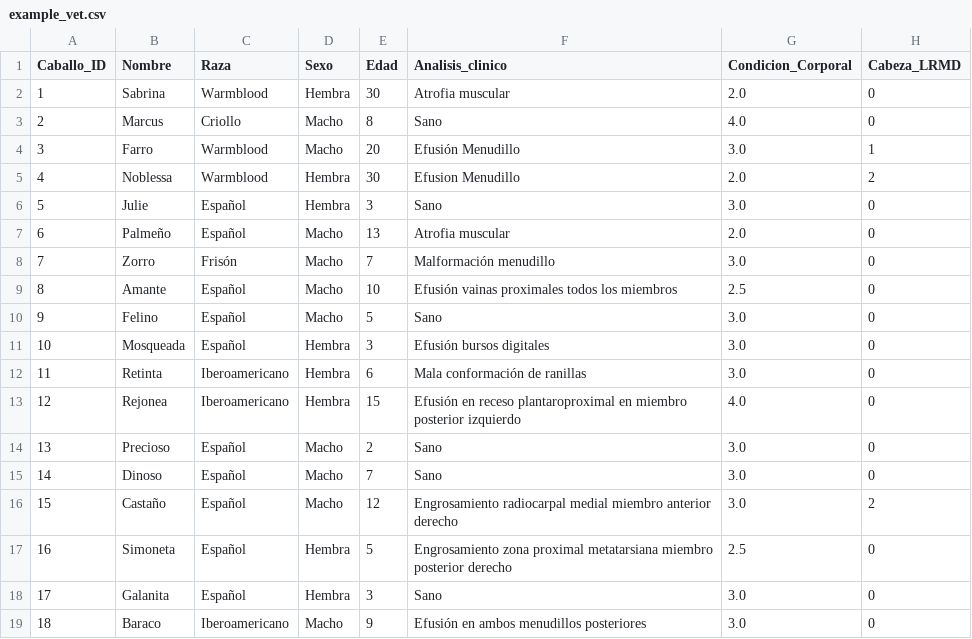
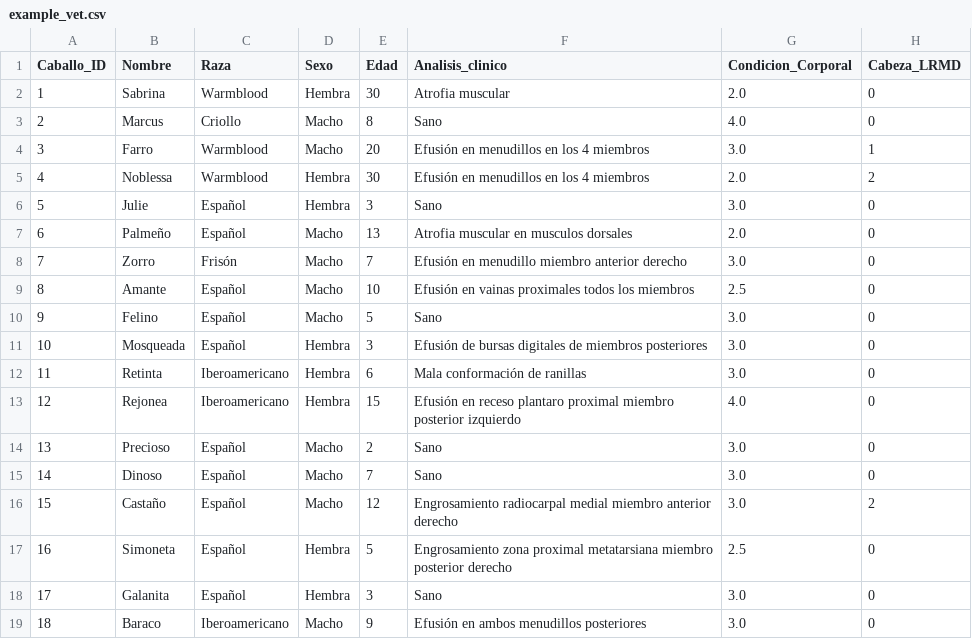
Before and after one commit to faviles11/equine-motor-analysis, a CSV file: datasets/example_vet.csv, drawn as a sheet; only a part is shown; the diff covers the shown part only; the diff names each change by its address in the sheet, - before the commit and + after, or states it on an @@ line.

```diff
--- a/datasets/example_vet.csv
+++ b/datasets/example_vet.csv
-F4 (Analisis_clinico): Efusión Menudillo
+F4 (Analisis_clinico): Efusión en menudillos en los 4 miembros
-F5 (Analisis_clinico): Efusion Menudillo
+F5 (Analisis_clinico): Efusión en menudillos en los 4 miembros
-F7 (Analisis_clinico): Atrofia muscular
+F7 (Analisis_clinico): Atrofia muscular en musculos dorsales
-F8 (Analisis_clinico): Malformación menudillo
+F8 (Analisis_clinico): Efusión en menudillo miembro anterior derecho
-F9 (Analisis_clinico): Efusión vainas proximales…
+F9 (Analisis_clinico): Efusión en vainas proximales…
-F11 (Analisis_clinico): Efusión bursos digitales
+F11 (Analisis_clinico): Efusión de bursas digitales de miembros posteriores
-F13 (Analisis_clinico): …en receso plantaroproximal en miembro posterior…
+F13 (Analisis_clinico): …en receso plantaro proximal miembro posterior…
```
Also changed, not shown: 13 edited cells elsewhere in this file.
